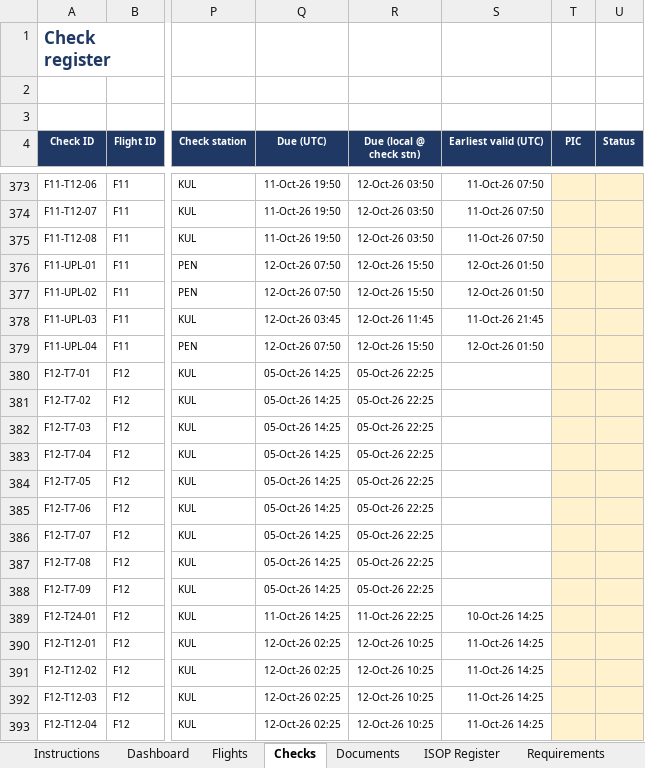
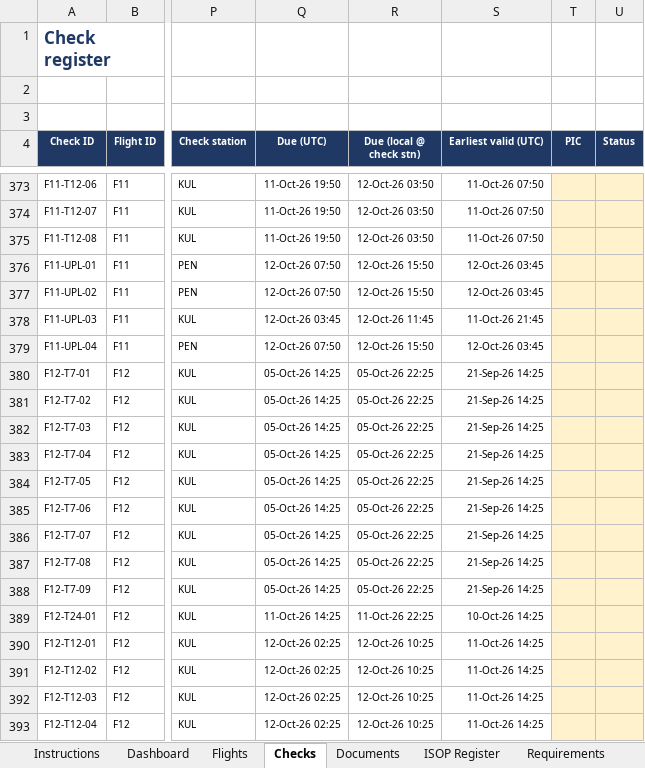
Before and after one commit to fluffyufi/skytrax-checklist, an Excel workbook: output/MAGCS_Skytrax_2026_Catering_Readiness.xlsx, sheet Checks, drawn as a sheet; only a part is shown, gaps mark what is left out; values as stored, in another font and other column widths than the file's, no borders; charts and pictures and conditional formats not drawn; the diff covers the shown part only; the diff names each change by its address in the sheet, - before the commit and + after, or states it on an @@ line.

```diff
--- a/output/MAGCS_Skytrax_2026_Catering_Readiness.xlsx (sheet Checks)
+++ b/output/MAGCS_Skytrax_2026_Catering_Readiness.xlsx (sheet Checks)
-S376:S377 (Earliest valid (UTC)): 12-Oct-26 01:50
+S376:S377 (Earliest valid (UTC)): 12-Oct-26 03:45
-S379 (Earliest valid (UTC)): 12-Oct-26 01:50
+S379 (Earliest valid (UTC)): 12-Oct-26 03:45
-S380:S388 (Earliest valid (UTC)): (empty)
+S380:S388 (Earliest valid (UTC)): 21-Sep-26 14:25
```
Also changed, not shown: 195 edited cells elsewhere in this sheet, sheet Dashboard, sheet Settings, sheet Instructions, sheet P11 MH1149 12OCT, sheet P13 MH0138 14OCT, sheet P05 MH0089 15OCT, 20 more sheets, formulas that keep their value, hidden cells, 5 other files.
